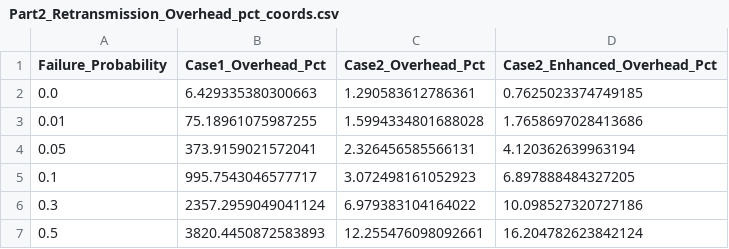
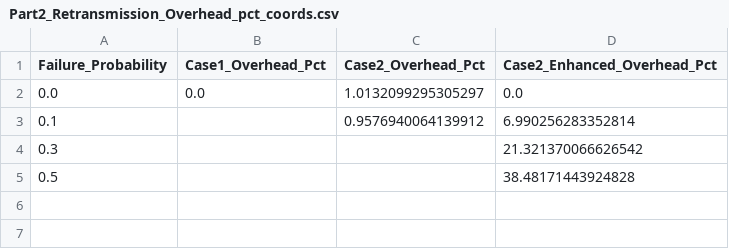
Before and after one commit to nisargvekariya01/CN_Project, a CSV file: Results/Part2_Retransmission_Overhead_pct_coords.csv, drawn as a sheet.

```diff
--- a/Results/Part2_Retransmission_Overhead_pct_coords.csv
+++ b/Results/Part2_Retransmission_Overhead_pct_coords.csv
@@ -1,7 +1,5 @@
 Failure_Probability,Case1_Overhead_Pct,Case2_Overhead_Pct,Case2_Enhanced_Overhead_Pct
-0.0,6.429335380300663,1.290583612786361,0.7625023374749185
-0.01,75.18961075987255,1.5994334801688028,1.7658697028413686
-0.05,373.9159021572041,2.326456585566131,4.120362639963194
-0.1,995.7543046577717,3.072498161052923,6.897888484327205
-0.3,2357.2959049041124,6.979383104164022,10.098527320727186
-0.5,3820.4450872583893,12.255476098092661,16.204782623842124
+0.0,0.0,1.0132099295305297,0.0
+0.1,,0.9576940064139912,6.990256283352814
+0.3,,,21.321370066626542
+0.5,,,38.48171443924828
```
Also changed, not shown: Results/Part1_Multi_metrics.csv, Results/Part1_metrics.csv, 26 other files.
